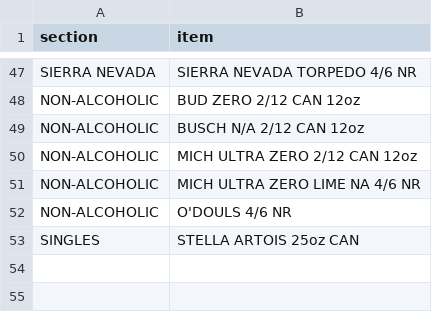
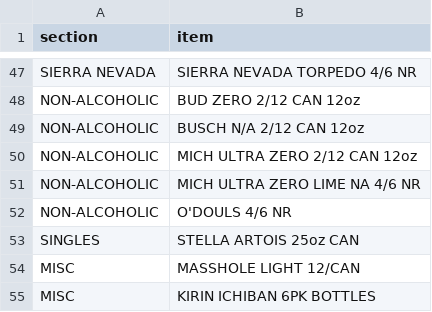
Before and after one commit to nikalston/qbo, a CSV file: items.csv, drawn as a sheet; only a part is shown, gaps mark what is left out.

```diff
--- a/items.csv
+++ b/items.csv
@@ -53 +53,3 @@ NON-ALCOHOLIC,O'DOULS 4/6 NR
 SINGLES,STELLA ARTOIS 25oz CAN
+MISC,MASSHOLE LIGHT 12/CAN
+MISC,KIRIN ICHIBAN 6PK BOTTLES
```
Also changed, not shown: 4 other files.
